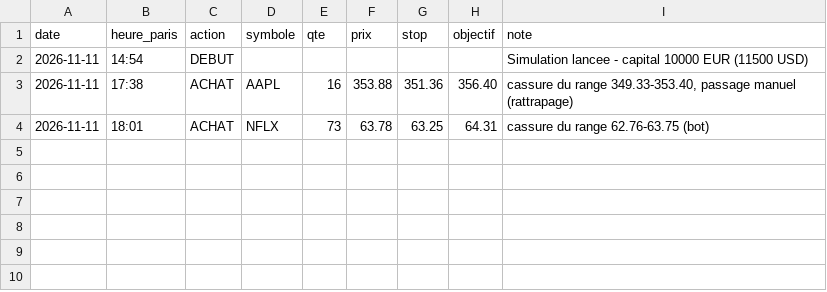
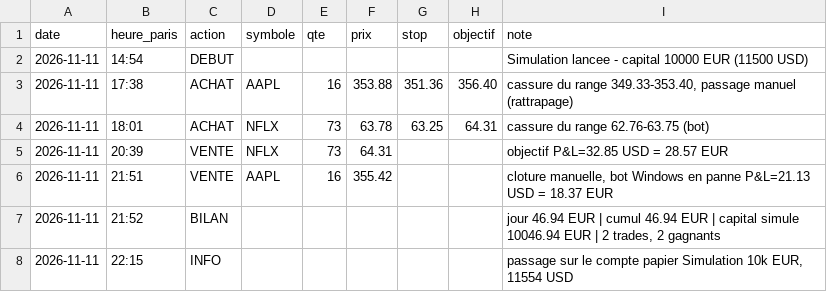
Before and after one commit to lucaskaizer37-hash/trading-sim, a CSV file: journal.csv, drawn as a sheet.

Commit message:
Update journal.csv

```diff
--- a/journal.csv
+++ b/journal.csv
@@ -4 +4,5 @@ date;heure_paris;action;symbole;qte;prix;stop;objectif;note
 2026-11-11;18:01;ACHAT;NFLX;73;63.78;63.25;64.31;cassure du range 62.76-63.75 (bot)
+2026-11-11;20:39;VENTE;NFLX;73;64.31;;;objectif P&L=32.85 USD = 28.57 EUR
+2026-11-11;21:51;VENTE;AAPL;16;355.42;;;cloture manuelle, bot Windows en panne P&L=21.13 USD = 18.37 EUR
+2026-11-11;21:52;BILAN;;;;;;jour 46.94 EUR | cumul 46.94 EUR | capital simule 10046.94 EUR | 2 trades, 2 gagnants
+2026-11-11;22:15;INFO;;;;;;passage sur le compte papier Simulation 10k EUR, 11554 USD
```
